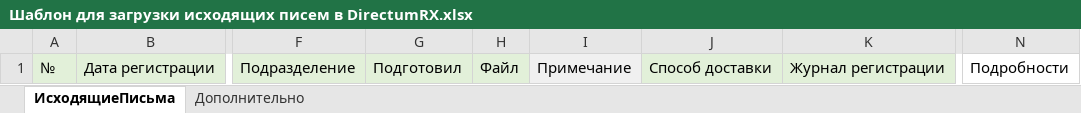
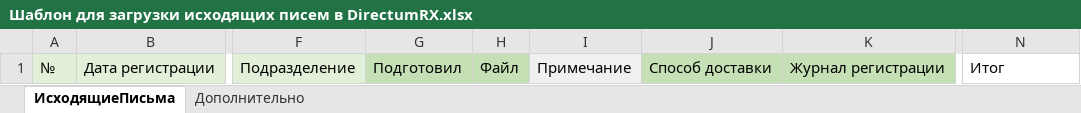
Before and after one commit to prokhor-spodobaev/rx-util-importdata-net-core_test1, an Excel workbook: Template/Шаблон для загрузки исходящих писем в DirectumRX.xlsx, sheet ИсходящиеПисьма, drawn as a sheet; only a part is shown, gaps mark what is left out; values as stored, in another font and other column widths than the file's, no borders; the diff names each change by its address in the sheet, - before the commit and + after, or states it on an @@ line.

```diff
--- a/Template/Шаблон для загрузки исходящих писем в DirectumRX.xlsx (sheet ИсходящиеПисьма)
+++ b/Template/Шаблон для загрузки исходящих писем в DirectumRX.xlsx (sheet ИсходящиеПисьма)
-G1:H1 fill: #E2F0D9
+G1:H1 fill: #C5E0B4
-J1:K1 fill: #E2F0D9
+J1:K1 fill: #C5E0B4
-N1: Подробности
+N1: Итог
```
Also changed, not shown: Template/Example/Контактные лица.xlsx, Template/Example/Организации.xlsx, 14 other files.
